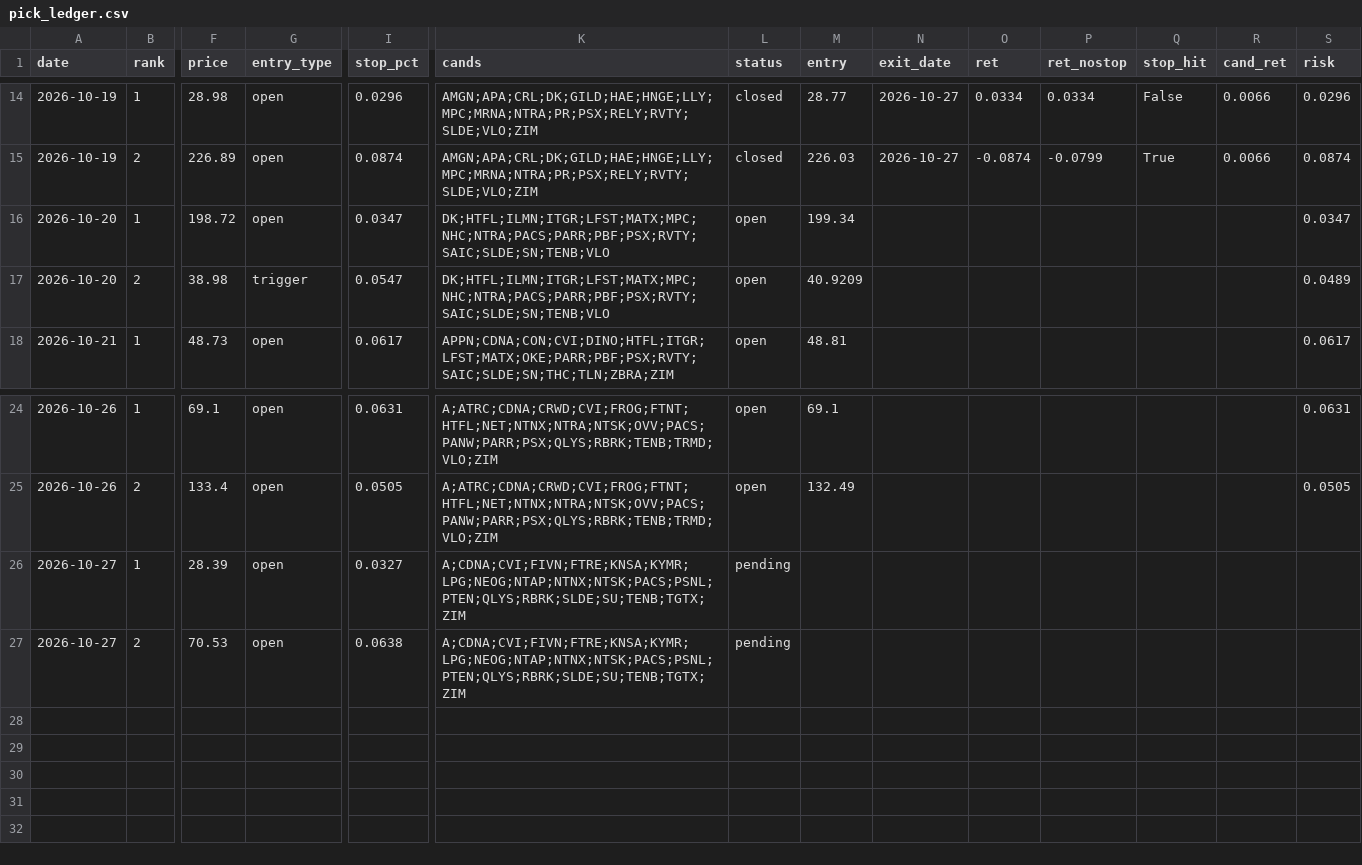
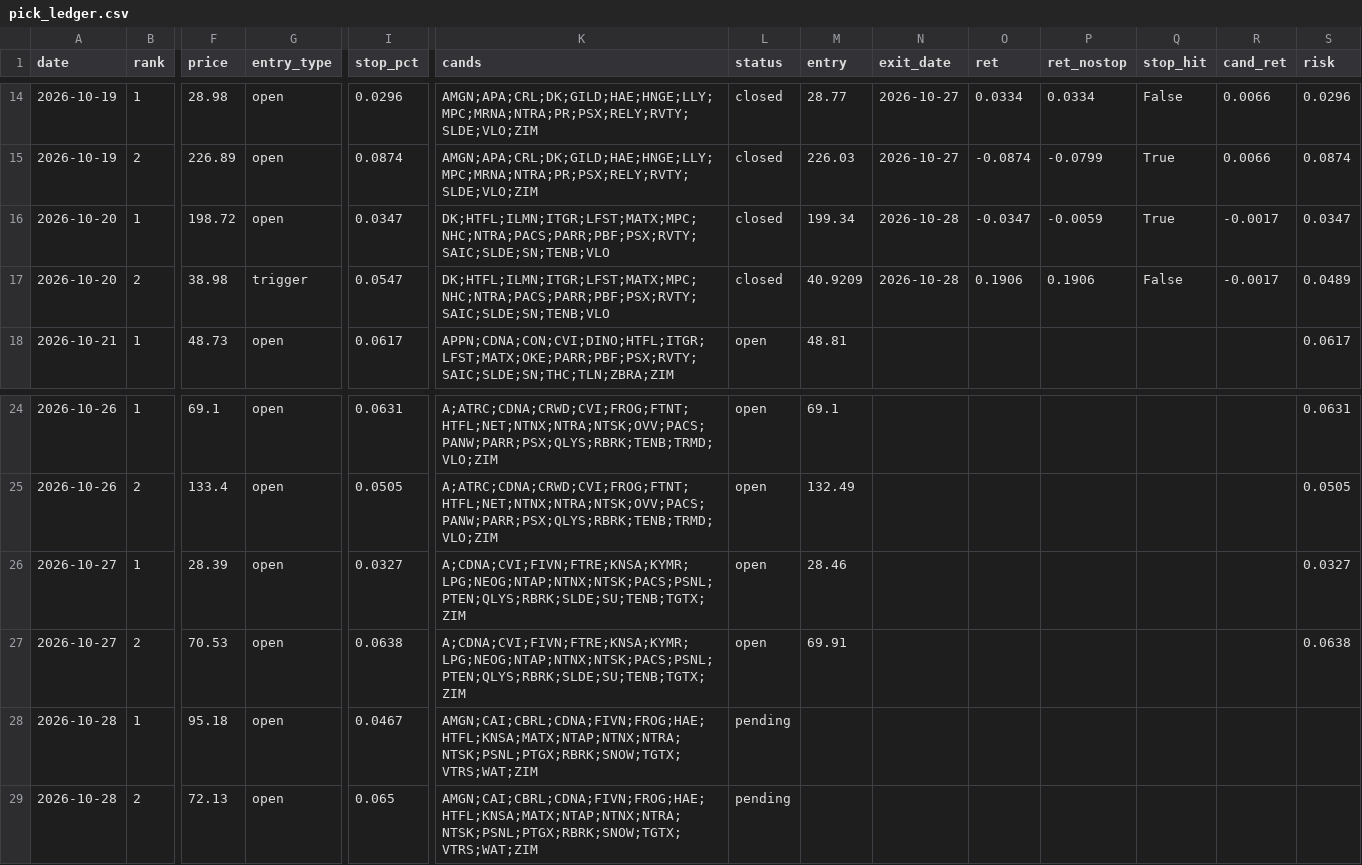
Before and after one commit to az123-stack/breadth-monitor, a CSV file: data/pick_ledger.csv, drawn as a sheet; only a part is shown, gaps mark what is left out; rows hold the shown columns only; the diff names each change by its address in the sheet, - before the commit and + after, or states it on an @@ line.

```diff
--- a/data/pick_ledger.csv
+++ b/data/pick_ledger.csv
-L16:L17 (status): open
+L16:L17 (status): closed
-N16:N17 (exit_date): (empty)
+N16:N17 (exit_date): 2026-10-28
-O16 (ret): (empty)
+O16 (ret): -0.0347
-P16 (ret_nostop): (empty)
+P16 (ret_nostop): -0.0059
-Q16 (stop_hit): (empty)
+Q16 (stop_hit): True
-R16:R17 (cand_ret): (empty)
+R16:R17 (cand_ret): -0.0017
-O17 (ret): (empty)
+O17 (ret): 0.1906
-P17 (ret_nostop): (empty)
+P17 (ret_nostop): 0.1906
-Q17 (stop_hit): (empty)
+Q17 (stop_hit): False
-L26:L27 (status): pending
+L26:L27 (status): open
-M26 (entry): (empty)
+M26 (entry): 28.46
-S26 (risk): (empty)
+S26 (risk): 0.0327
-M27 (entry): (empty)
+M27 (entry): 69.91
-S27 (risk): (empty)
+S27 (risk): 0.0638
+row 28: 2026-10-28 | 1 | 95.18 | open | 0.0467 | AMGN;CAI;CBRL;CDNA;FIVN;FROG;HAE;HTFL;KNSA;MATX;NTAP;NTNX;NTRA;NTSK;PSNL;PTGX;RBRK;SNOW;TGTX;VTRS;WAT;ZIM | pending
+row 29: 2026-10-28 | 2 | 72.13 | open | 0.065 | AMGN;CAI;CBRL;CDNA;FIVN;FROG;HAE;HTFL;KNSA;MATX;NTAP;NTNX;NTRA;NTSK;PSNL;PTGX;RBRK;SNOW;TGTX;VTRS;WAT;ZIM | pending
```
Also changed, not shown: data/breadth.csv, data/decision_log.csv, 16 other files.
